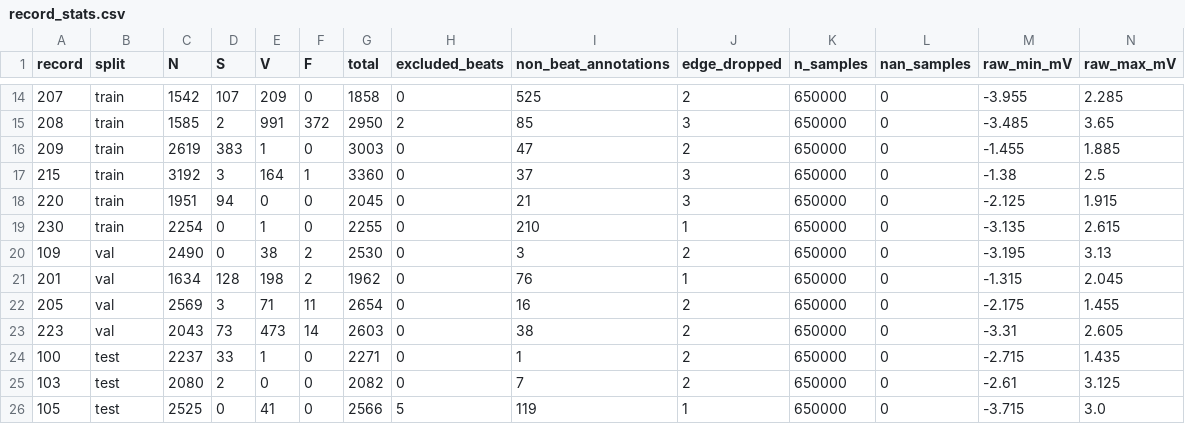
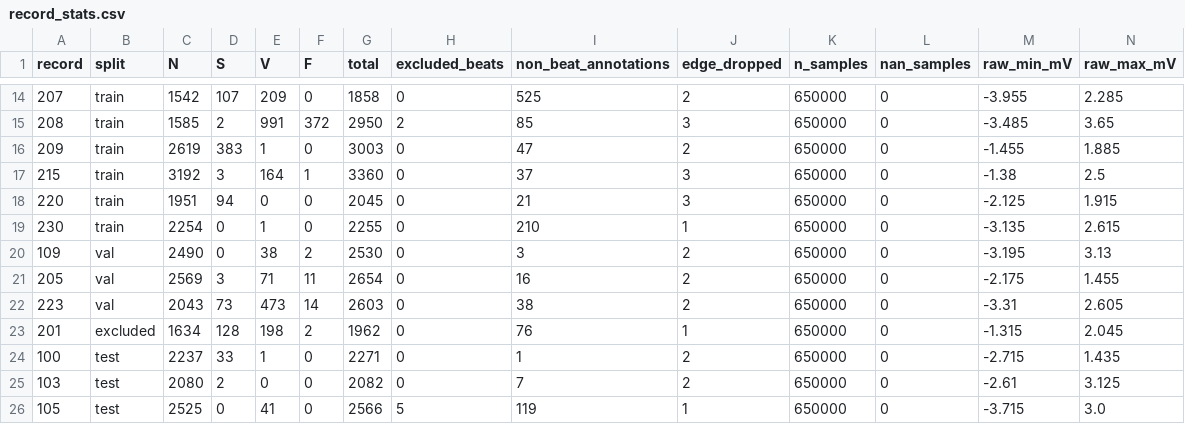
Before and after one commit to MisterD0ctor/D7043E, a CSV file: results/data_stats/record_stats.csv, drawn as a sheet; only a part is shown, gaps mark what is left out; removed rows and columns are numbered as before the commit, all else as after; rows hold the shown columns only; the diff names each change by its address in the sheet, - before the commit and + after, or states it on an @@ line.

```diff
--- a/results/data_stats/record_stats.csv
+++ b/results/data_stats/record_stats.csv
-row 21: 201 | val | 1634 | 128 | 198 | 2 | 1962 | 0 | 76 | 1 | 650000 | 0 | -1.315 | 2.045
+row 23: 201 | excluded | 1634 | 128 | 198 | 2 | 1962 | 0 | 76 | 1 | 650000 | 0 | -1.315 | 2.045
```
Also changed, not shown: results/data_stats/annotation_mapping.csv, results/data_stats/data_quality.csv, 34 other files.
